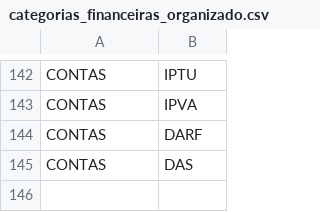
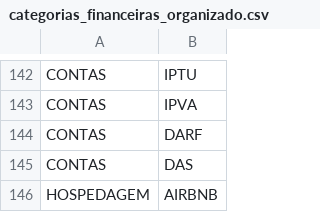
Before and after one commit to gLhRm05/saas-controlefinan, a CSV file: categorias_financeiras_organizado.csv, drawn as a sheet; only a part is shown, gaps mark what is left out.

```diff
--- a/categorias_financeiras_organizado.csv
+++ b/categorias_financeiras_organizado.csv
@@ -145 +145,2 @@ CONTAS,DARF
 CONTAS,DAS
+HOSPEDAGEM,AIRBNB
```
Also changed, not shown: 4 other files.
